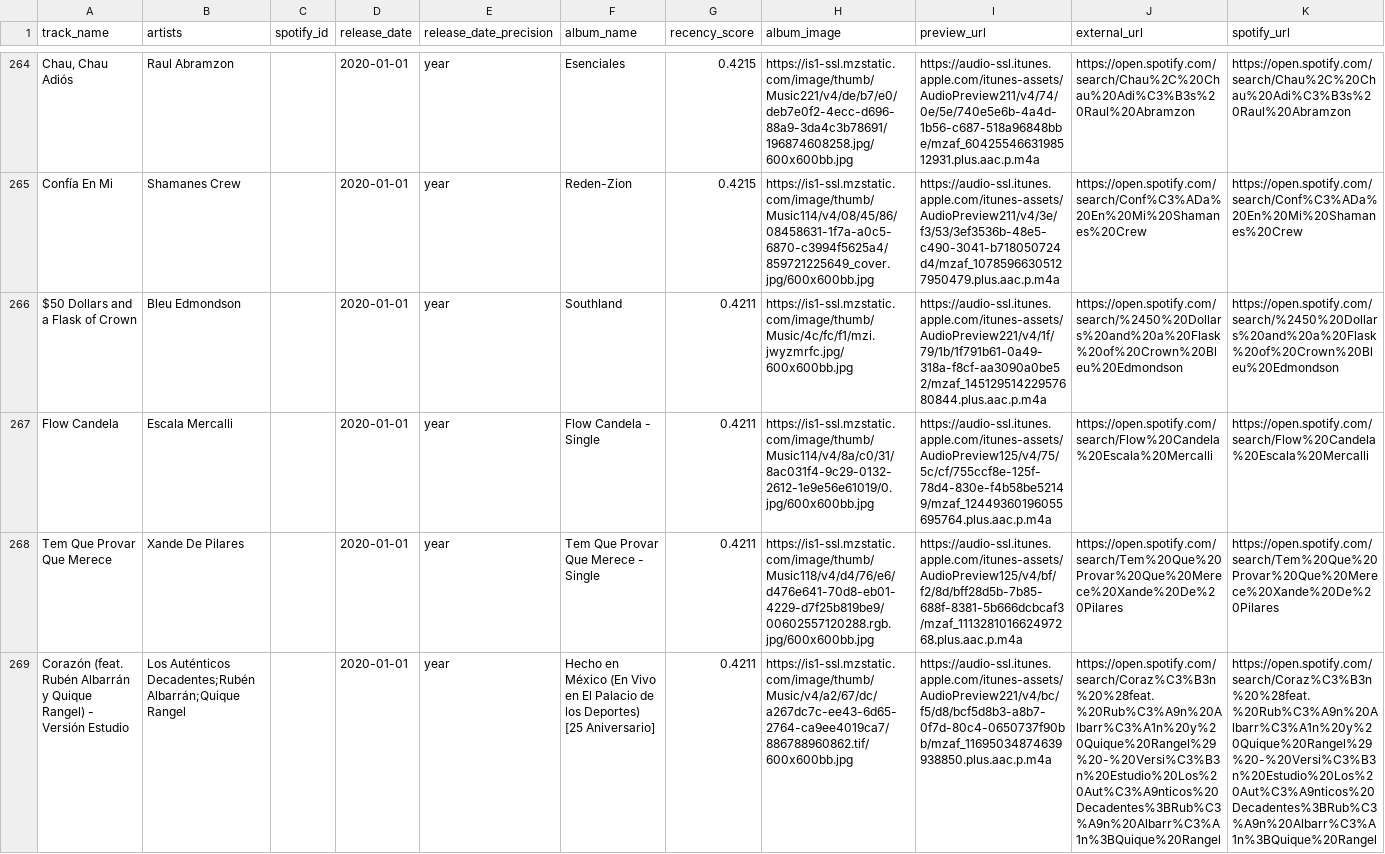
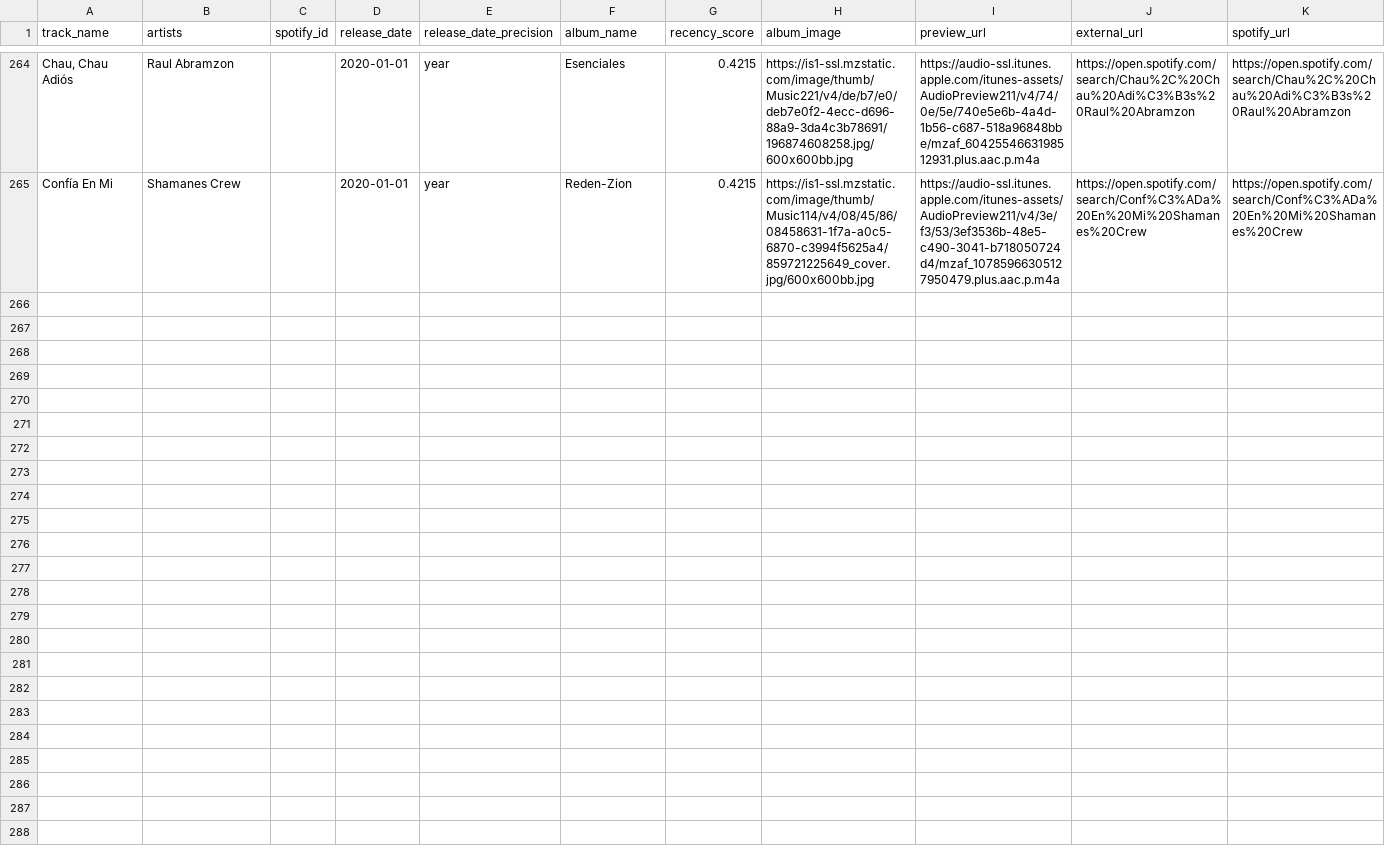
Before and after one commit to kapdiamey-art/MOOD-DETECTING-MUSIC-PLAYER, a CSV file: Mood Detecting Music Player/Recommendation engine/data/processed/spotify_metadata.csv, drawn as a sheet; only a part is shown, gaps mark what is left out; the diff covers the shown part only; the diff names each change by its address in the sheet, - before the commit and + after, or states it on an @@ line.

```diff
--- a/Mood Detecting Music Player/Recommendation engine/data/processed/spotify_metadata.csv
+++ b/Mood Detecting Music Player/Recommendation engine/data/processed/spotify_metadata.csv
-row 266: $50 Dollars and a Flask of Crown | Bleu Edmondson |  | 2020-01-01 | year | Southland | 0.4211 | https://is1-ssl.mzstatic.com/image/thumb/Music/4c/fc/f1/mzi.jwyzmrfc.jpg/600x600bb.jpg | https://audio-ssl.itunes.apple.com/itunes-assets/AudioPreview221/v4/1f/79/1b/1f791b61-0a49-318a-f8cf-aa3090a0be52/mzaf_14512951422957680844.plus.aac.p.m4a | https://open.spotify.com/search/%2450%20Dollars%20and%20a%20Flask%20of%20Crown%20Bleu%20Edmondson | https://open.spotify.com/search/%2450%20Dollars%20and%20a%20Flask%20of%20Crown%20Bleu%20Edmondson
-row 267: Flow Candela | Escala Mercalli |  | 2020-01-01 | year | Flow Candela - Single | 0.4211 | https://is1-ssl.mzstatic.com/image/thumb/Music114/v4/8a/c0/31/8ac031f4-9c29-0132-2612-1e9e56e61019/0.jpg/600x600bb.jpg | https://audio-ssl.itunes.apple.com/itunes-assets/AudioPreview125/v4/75/5c/cf/755ccf8e-125f-78d4-830e-f4b58be52149/mzaf_12449360196055695764.plus.aac.p.m4a | https://open.spotify.com/search/Flow%20Candela%20Escala%20Mercalli | https://open.spotify.com/search/Flow%20Candela%20Escala%20Mercalli
-row 268: Tem Que Provar Que Merece | Xande De Pilares |  | 2020-01-01 | year | Tem Que Provar Que Merece - Single | 0.4211 | https://is1-ssl.mzstatic.com/image/thumb/Music118/v4/d4/76/e6/d476e641-70d8-eb01-4229-d7f25b819be9/00602557120288.rgb.jpg/600x600bb.jpg | https://audio-ssl.itunes.apple.com/itunes-assets/AudioPreview125/v4/bf/f2/8d/bff28d5b-7b85-688f-8381-5b666dcbcaf3/mzaf_111328101662497268.plus.aac.p.m4a | https://open.spotify.com/search/Tem%20Que%20Provar%20Que%20Merece%20Xande%20De%20Pilares | https://open.spotify.com/search/Tem%20Que%20Provar%20Que%20Merece%20Xande%20De%20Pilares
-row 269: Corazón (feat. Rubén Albarrán y Quique Rangel) - Versión Estudio | Los Auténticos Decadentes;Rubén Albarrán;Quique Rangel |  | 2020-01-01 | year | Hecho en México (En Vivo en El Palacio de los Deportes) [25 Aniversario] | 0.4211 | https://is1-ssl.mzstatic.com/image/thumb/Music/v4/a2/67/dc/a267dc7c-ee43-6d65-2764-ca9ee4019ca7/886788960862.tif/600x600bb.jpg | https://audio-ssl.itunes.apple.com/itunes-assets/AudioPreview221/v4/bc/f5/d8/bcf5d8b3-a8b7-0f7d-80c4-0650737f90bb/mzaf_11695034874639938850.plus.aac.p.m4a | https://open.spotify.com/search/Coraz%C3%B3n%20%28feat.%20Rub%C3%A9n%20Albarr%C3%A1n%20y%20Quique%20Rangel%29%20-%20Versi%C3%B3n%20Estudio%20Los%20Aut%C3%A9nticos%20Decadentes%3BRub%C3%A9n%20Albarr%C3%A1n%3BQuique%20Rangel | https://open.spotify.com/search/Coraz%C3%B3n%20%28feat.%20Rub%C3%A9n%20Albarr%C3%A1n%20y%20Quique%20Rangel%29%20-%20Versi%C3%B3n%20Estudio%20Los%20Aut%C3%A9nticos%20Decadentes%3BRub%C3%A9n%20Albarr%C3%A1n%3BQuique%20Rangel
```
Also changed, not shown: 3 removed rows elsewhere in this file, 6 other files.
